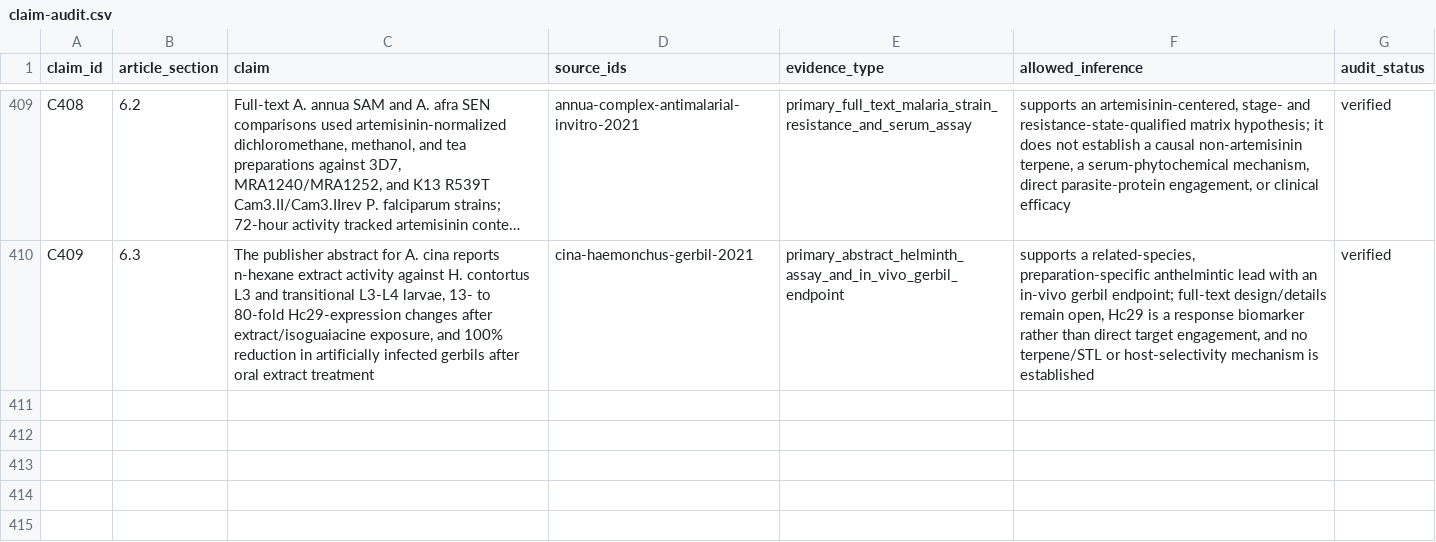
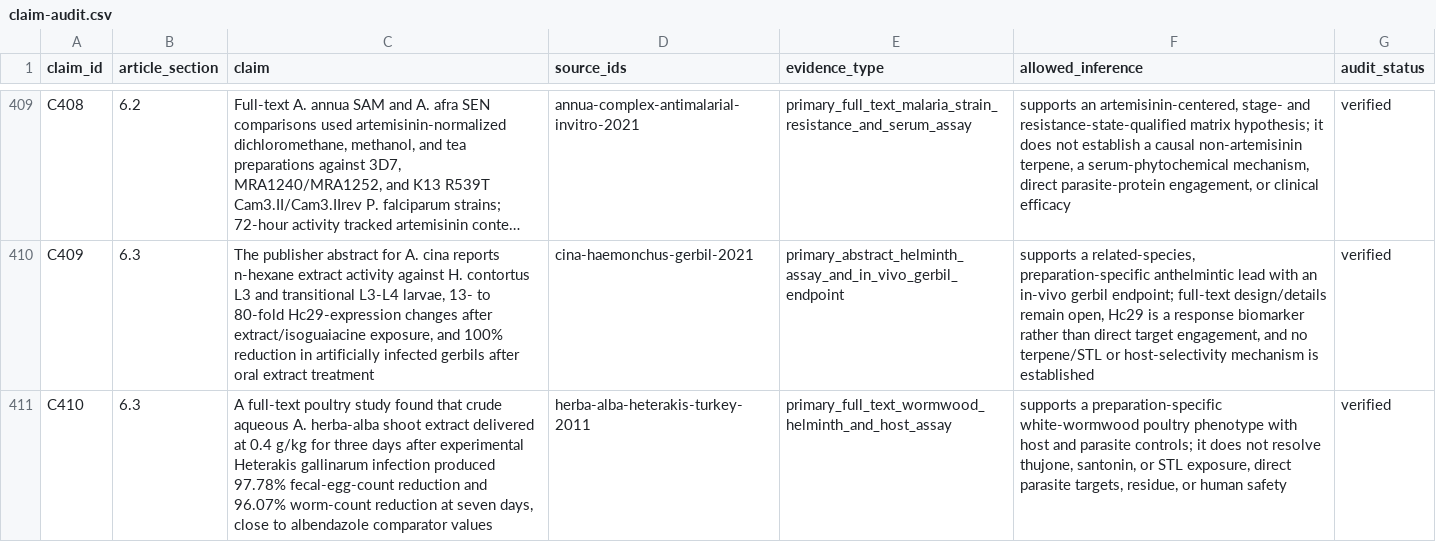
Before and after one commit to dcmcshan/artemisia, a CSV file: manuscript/claim-audit.csv, drawn as a sheet; only a part is shown, gaps mark what is left out; long unchanged cells end in …; the diff names each change by its address in the sheet, - before the commit and + after, or states it on an @@ line.

```diff
--- a/manuscript/claim-audit.csv
+++ b/manuscript/claim-audit.csv
+row 411: C410 | 6.3 | A full-text poultry study found that crude aqueous A. herba-alba shoot extract delivered at 0.4 g/kg for three days after experimental Heterakis gallinarum infection produced 97.78% fecal-egg-count reduction and 96.07% worm-count reduction at seven days, close to albendazole comparator values | herba-alba-heterakis-turkey-2011 | primary_full_text_wormwood_helminth_and_host_assay | supports a preparation-specific white-wormwood poultry phenotype with host and parasite controls; it does not resolve thujone, santonin, or STL exposure, direct parasite targets, residue, or human safety | verified
```
Also changed, not shown: manuscript/antiparasitic-evidence.csv, manuscript/evidence-appraisal.csv, 19 other files.
